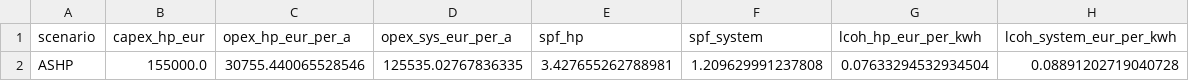
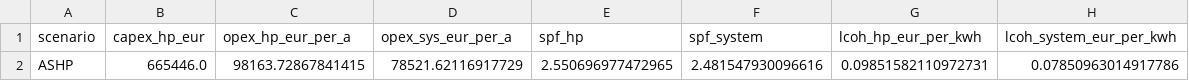
Before and after one commit to abarchan09/my-project, a CSV file: results/performance_ASHP.csv, drawn as a sheet; removed rows and columns are numbered as before the commit, all else as after; the diff names each change by its address in the sheet, - before the commit and + after, or states it on an @@ line.

```diff
--- a/results/performance_ASHP.csv
+++ b/results/performance_ASHP.csv
-row 2: ASHP | 155000.0 | 30755.440065528546 | 125535.02767836335 | 3.427655262788981 | 1.209629991237808 | 0.07633294532934504 | 0.08891202719040728
+row 2: ASHP | 665446.0 | 98163.72867841415 | 78521.62116917729 | 2.550696977472965 | 2.481547930096616 | 0.09851582110972731 | 0.07850963014917786
```
Also changed, not shown: results/performance_GSHP.csv, results/performance_SA-WSHP.csv, 51 other files.
